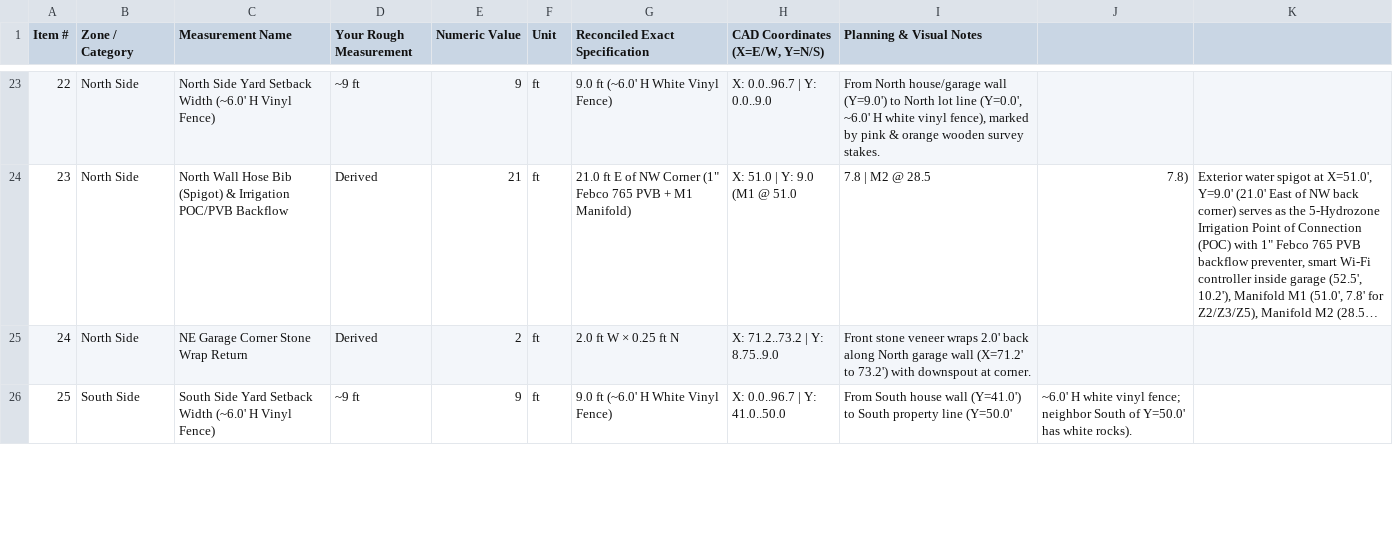
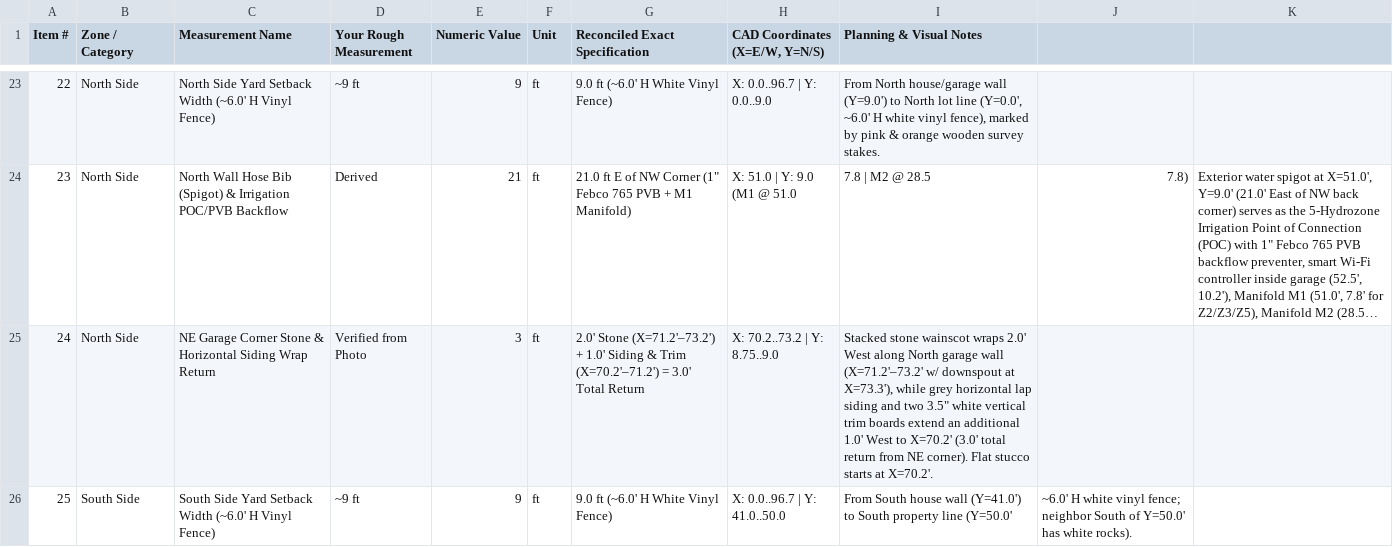
Before and after one commit to zowper/yard-planning, a CSV file: docs/measurements.csv, drawn as a sheet; only a part is shown, gaps mark what is left out; long unchanged cells end in …; the diff covers the shown part only; the diff names each change by its address in the sheet, - before the commit and + after, or states it on an @@ line.

Commit message:
Verify North/South stone & siding wraps, South wall utilities (AC, internet tube, electric & gas meters), and align South (wx=55.5') & North (wx=70.0') gates across docs, 2D CAD & 3D model

```diff
--- a/docs/measurements.csv
+++ b/docs/measurements.csv
-C25 (Measurement Name): NE Garage Corner Stone Wrap Return
+C25 (Measurement Name): NE Garage Corner Stone & Horizontal Siding Wrap Return
-D25 (Your Rough Measurement): Derived
+D25 (Your Rough Measurement): Verified from Photo
-E25 (Numeric Value): 2
+E25 (Numeric Value): 3
-G25 (Reconciled Exact Specification): 2.0 ft W × 0.25 ft N
+G25 (Reconciled Exact Specification): 2.0' Stone (X=71.2'–73.2') + 1.0' Siding & Trim (X=70.2'–71.2') = 3.0' Total Return
-H25 (CAD Coordinates (X=E/W, Y=N/S)): X: 71.2..73.2 | Y: 8.75..9.0
+H25 (CAD Coordinates (X=E/W, Y=N/S)): X: 70.2..73.2 | Y: 8.75..9.0
-I25 (Planning & Visual Notes): Front stone veneer wraps 2.0' back along North garage wall (X=71.2' to 73.2') with downspout at corner.
+I25 (Planning & Visual Notes): Stacked stone wainscot wraps 2.0' West along North garage wall (X=71.2'–73.2' w/ downspout at X=73.3'), while grey horizontal lap siding and two 3.5" white vertical trim boards extend an additional 1.0' West to X=70.2' (3.0' total return from NE corner). Flat stucco starts at X=70.2'.
```
Also changed, not shown: 37 edited cells elsewhere in this file, 36 other files.
